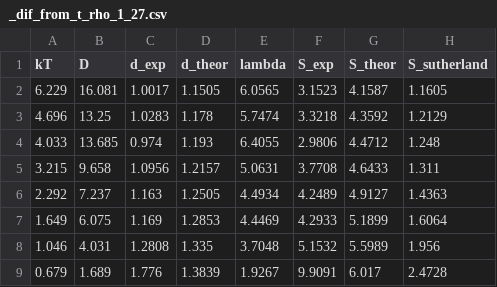
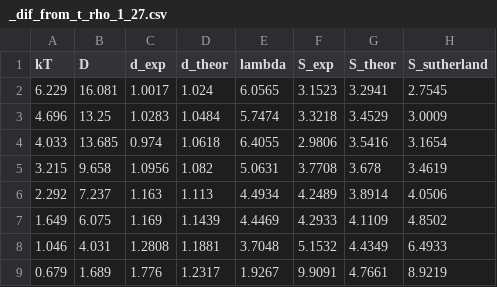
Before and after one commit to Alphonsce/molecular_modeling, a CSV file: graphs_rho_1_27/_dif_from_t_rho_1_27.csv, drawn as a sheet.

```diff
--- a/graphs_rho_1_27/_dif_from_t_rho_1_27.csv
+++ b/graphs_rho_1_27/_dif_from_t_rho_1_27.csv
@@ -1,9 +1,9 @@
 kT,D,d_exp,d_theor,lambda,S_exp,S_theor,S_sutherland
-6.229,16.081,1.0017,1.1505,6.0565,3.1523,4.1587,1.1605
-4.696,13.25,1.0283,1.178,5.7474,3.3218,4.3592,1.2129
-4.033,13.685,0.974,1.193,6.4055,2.9806,4.4712,1.248
-3.215,9.658,1.0956,1.2157,5.0631,3.7708,4.6433,1.311
-2.292,7.237,1.163,1.2505,4.4934,4.2489,4.9127,1.4363
-1.649,6.075,1.169,1.2853,4.4469,4.2933,5.1899,1.6064
-1.046,4.031,1.2808,1.335,3.7048,5.1532,5.5989,1.956
-0.679,1.689,1.776,1.3839,1.9267,9.9091,6.017,2.4728
+6.229,16.081,1.0017,1.024,6.0565,3.1523,3.2941,2.7545
+4.696,13.25,1.0283,1.0484,5.7474,3.3218,3.4529,3.0009
+4.033,13.685,0.974,1.0618,6.4055,2.9806,3.5416,3.1654
+3.215,9.658,1.0956,1.082,5.0631,3.7708,3.678,3.4619
+2.292,7.237,1.163,1.113,4.4934,4.2489,3.8914,4.0506
+1.649,6.075,1.169,1.1439,4.4469,4.2933,4.1109,4.8502
+1.046,4.031,1.2808,1.1881,3.7048,5.1532,4.4349,6.4933
+0.679,1.689,1.776,1.2317,1.9267,9.9091,4.7661,8.9219
```
Also changed, not shown: 2 other files.
